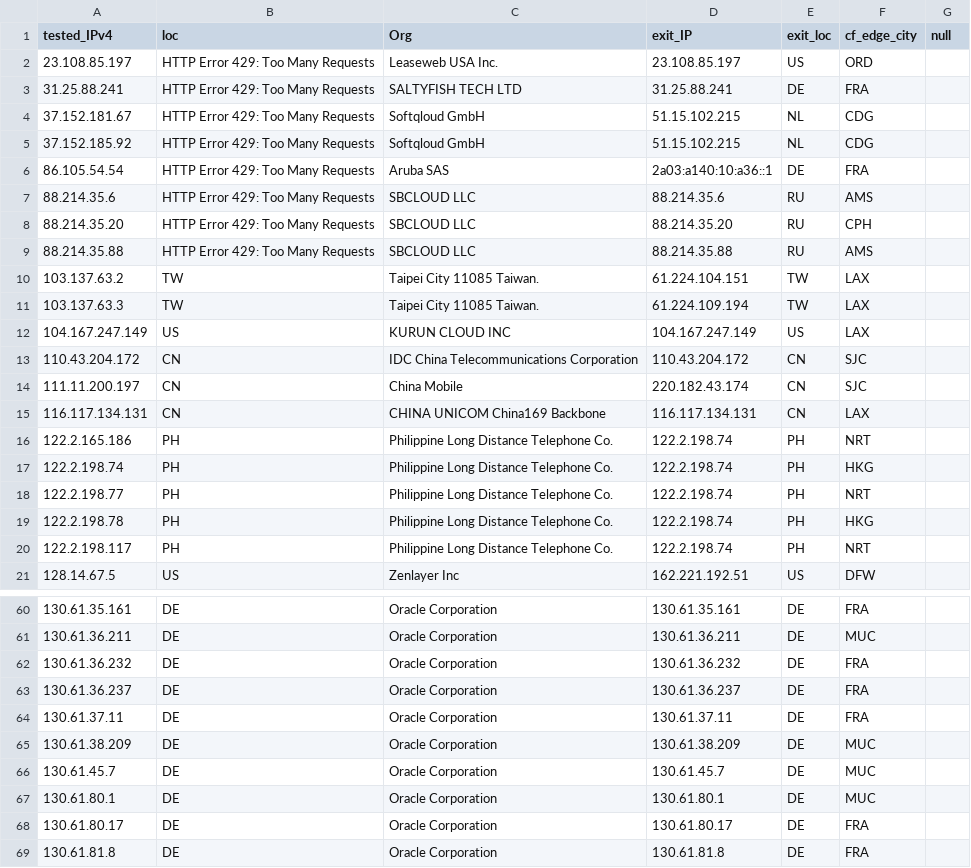
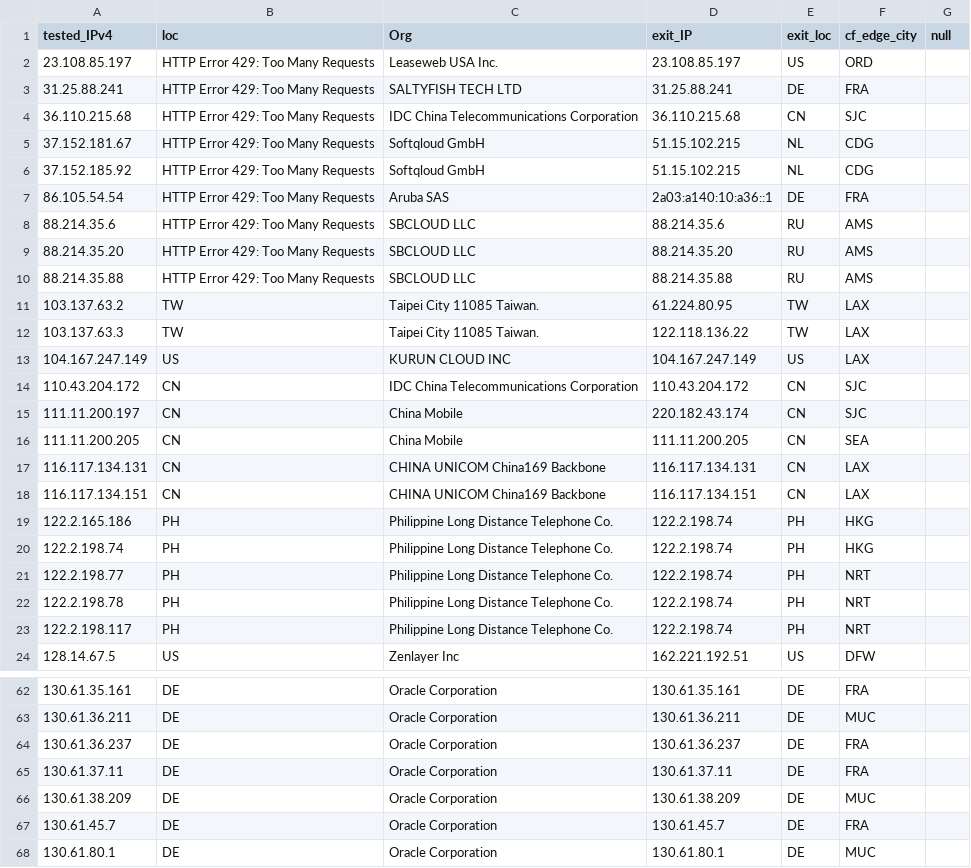
Before and after one commit to tr1s7an/Unofficial-Cloudflare-nodes, a CSV file: results.csv, drawn as a sheet; only a part is shown, gaps mark what is left out; the shorter side is filled out with more unchanged rows; the diff covers the shown part only.

Commit message:
Update

```diff
--- a/results.csv
+++ b/results.csv
@@ -3,2 +3,3 @@ tested_IPv4,loc,Org,exit_IP,exit_loc,cf_edge_city,null
 31.25.88.241,HTTP Error 429: Too Many Requests,SALTYFISH TECH LTD,31.25.88.241,DE,FRA,
+36.110.215.68,HTTP Error 429: Too Many Requests,IDC China Telecommunications Corporation,36.110.215.68,CN,SJC,
 37.152.181.67,HTTP Error 429: Too Many Requests,Softqloud GmbH,51.15.102.215,NL,CDG,
@@ -7,6 +8,6 @@ tested_IPv4,loc,Org,exit_IP,exit_loc,cf_edge_city,null
 88.214.35.6,HTTP Error 429: Too Many Requests,SBCLOUD LLC,88.214.35.6,RU,AMS,
-88.214.35.20,HTTP Error 429: Too Many Requests,SBCLOUD LLC,88.214.35.20,RU,CPH,
+88.214.35.20,HTTP Error 429: Too Many Requests,SBCLOUD LLC,88.214.35.20,RU,AMS,
 88.214.35.88,HTTP Error 429: Too Many Requests,SBCLOUD LLC,88.214.35.88,RU,AMS,
-103.137.63.2,TW,Taipei City 11085 Taiwan.,61.224.104.151,TW,LAX,
-103.137.63.3,TW,Taipei City 11085 Taiwan.,61.224.109.194,TW,LAX,
+103.137.63.2,TW,Taipei City 11085 Taiwan.,61.224.80.95,TW,LAX,
+103.137.63.3,TW,Taipei City 11085 Taiwan.,122.118.136.22,TW,LAX,
 104.167.247.149,US,KURUN CLOUD INC,104.167.247.149,US,LAX,
@@ -14,7 +15,9 @@ tested_IPv4,loc,Org,exit_IP,exit_loc,cf_edge_city,null
 111.11.200.197,CN,China Mobile,220.182.43.174,CN,SJC,
+111.11.200.205,CN,China Mobile,111.11.200.205,CN,SEA,
 116.117.134.131,CN,CHINA UNICOM China169 Backbone,116.117.134.131,CN,LAX,
-122.2.165.186,PH,Philippine Long Distance Telephone Co.,122.2.198.74,PH,NRT,
+116.117.134.151,CN,CHINA UNICOM China169 Backbone,116.117.134.151,CN,LAX,
+122.2.165.186,PH,Philippine Long Distance Telephone Co.,122.2.198.74,PH,HKG,
 122.2.198.74,PH,Philippine Long Distance Telephone Co.,122.2.198.74,PH,HKG,
 122.2.198.77,PH,Philippine Long Distance Telephone Co.,122.2.198.74,PH,NRT,
-122.2.198.78,PH,Philippine Long Distance Telephone Co.,122.2.198.74,PH,HKG,
+122.2.198.78,PH,Philippine Long Distance Telephone Co.,122.2.198.74,PH,NRT,
 122.2.198.117,PH,Philippine Long Distance Telephone Co.,122.2.198.74,PH,NRT,
@@ -61,3 +63,2 @@ tested_IPv4,loc,Org,exit_IP,exit_loc,cf_edge_city,null
 130.61.36.211,DE,Oracle Corporation,130.61.36.211,DE,MUC,
-130.61.36.232,DE,Oracle Corporation,130.61.36.232,DE,FRA,
 130.61.36.237,DE,Oracle Corporation,130.61.36.237,DE,FRA,
@@ -65,3 +66,3 @@ tested_IPv4,loc,Org,exit_IP,exit_loc,cf_edge_city,null
 130.61.38.209,DE,Oracle Corporation,130.61.38.209,DE,MUC,
-130.61.45.7,DE,Oracle Corporation,130.61.45.7,DE,MUC,
+130.61.45.7,DE,Oracle Corporation,130.61.45.7,DE,FRA,
 130.61.80.1,DE,Oracle Corporation,130.61.80.1,DE,MUC,
```
Also changed, not shown: 3 removed rows and 14 edited cells elsewhere in this file.
